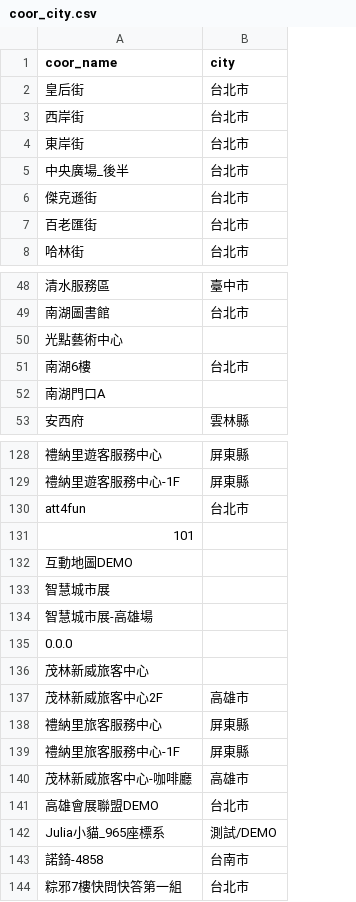
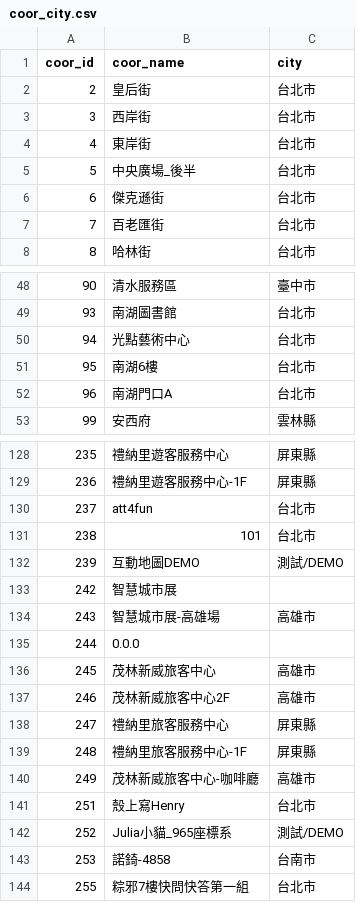
Before and after one commit to henrylin642/LiG-DataCenter, a CSV file: data/coor_city.csv, drawn as a sheet; only a part is shown, gaps mark what is left out; addresses are those after the commit; the diff covers the shown part only; the diff names each change by its address in the sheet, - before the commit and + after, or states it on an @@ line.

Commit message:
Update coor_city.csv

```diff
--- a/data/coor_city.csv
+++ b/data/coor_city.csv
+column A (coor_id), rows 2-8: 2 | 3 | 4 | 5 | 6 | 7 | 8; rows 48-53: 90 | 93 | 94 | 95 | 96 | 99; rows 128-144: 235 | 236 | 237 | 238 | 239 | 242 | 243 | 244 | 245 | 246 | 247 | 248 | 249 | 251 | 252 | 253 | 255
-C50 (city): (empty)
+C50 (city): 台北市
-C52 (city): (empty)
+C52 (city): 台北市
-C131 (city): (empty)
+C131 (city): 台北市
-C132 (city): (empty)
+C132 (city): 測試/DEMO
-C134 (city): (empty)
+C134 (city): 高雄市
-C136 (city): (empty)
+C136 (city): 高雄市
-B141 (coor_name): 高雄會展聯盟DEMO
+B141 (coor_name): 殼上寫Henry
```
Also changed, not shown: 5 added rows, 2 removed rows and 17 edited cells elsewhere in this file.
